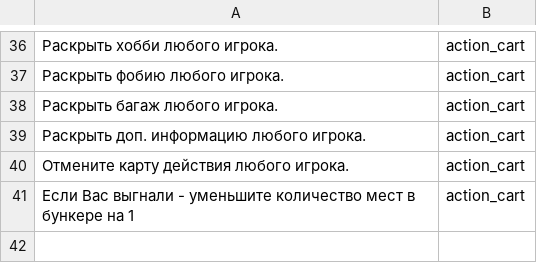
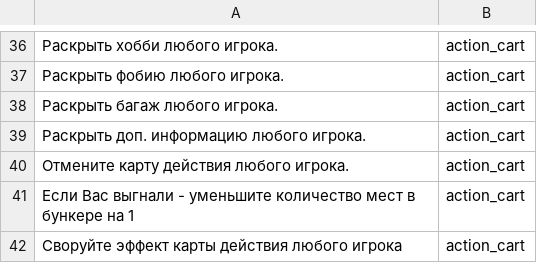
Before and after one commit to n-fdrv/BunkerTelegramBot, a CSV file: src/data/carts/character_actions.csv, drawn as a sheet; only a part is shown, gaps mark what is left out.

```diff
--- a/src/data/carts/character_actions.csv
+++ b/src/data/carts/character_actions.csv
@@ -41 +41,2 @@
 Если Вас выгнали - уменьшите количество мест в бункере на 1,action_cart
+Своруйте эффект карты действия любого игрока,action_cart
```
Also changed, not shown: 33 other files.
